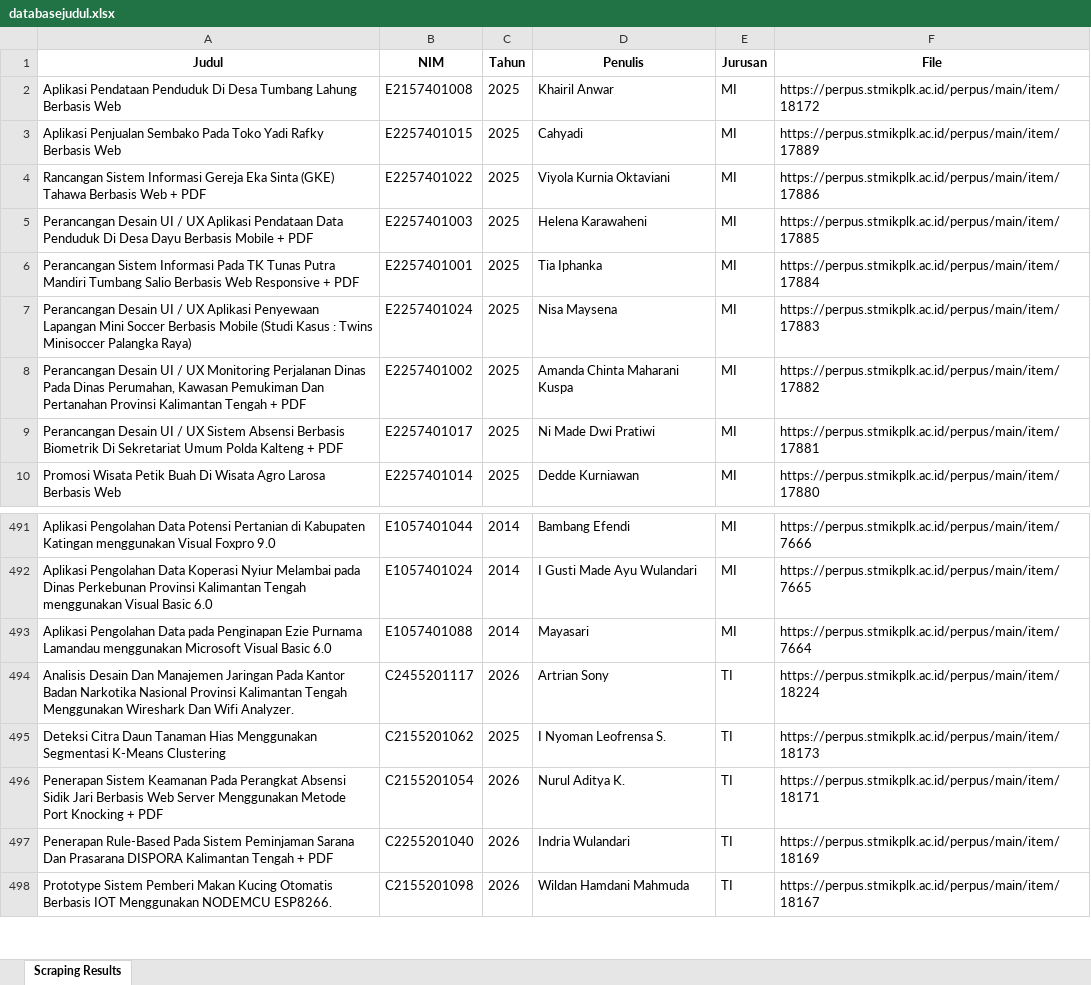
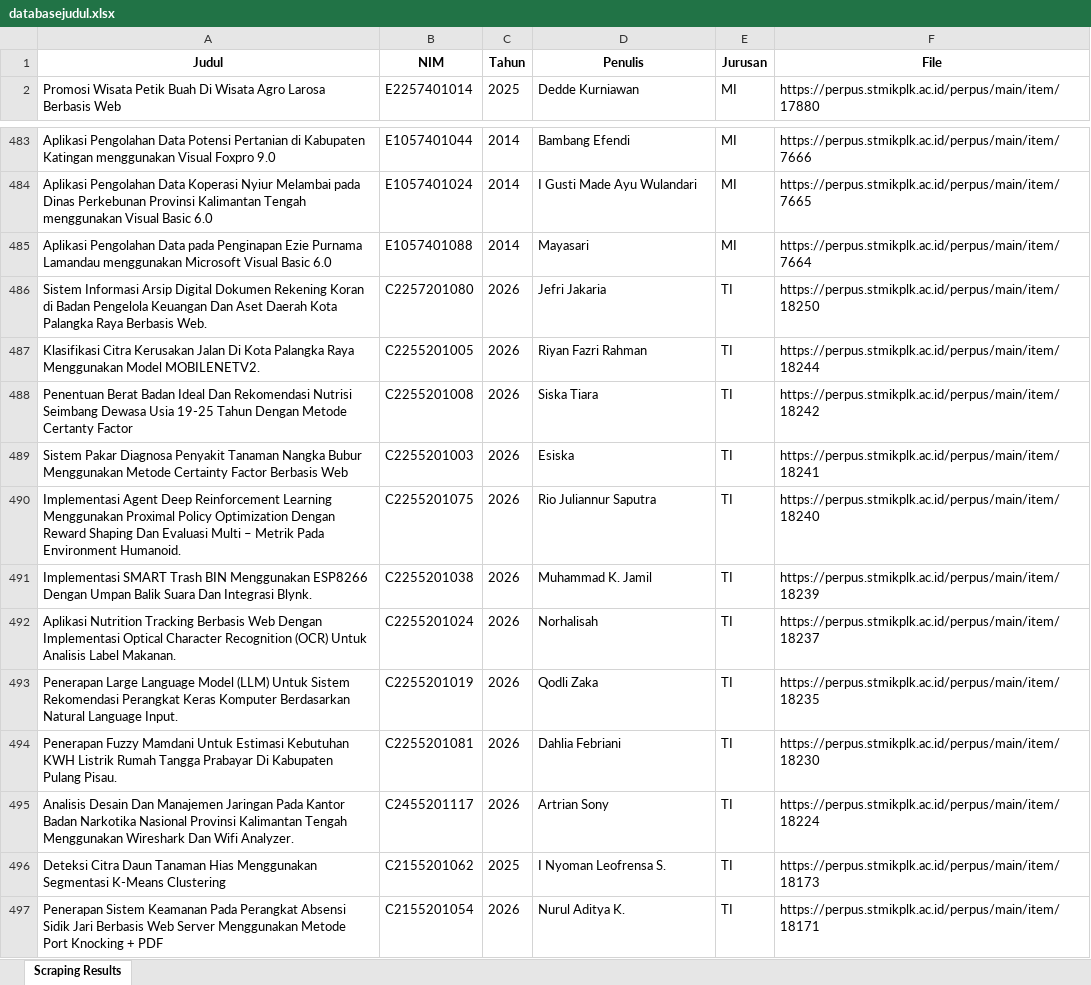
Before and after one commit to 1bbnuuu/cek-kemiripan-judul, an Excel workbook: scrapping/databasejudul.xlsx, sheet Scraping Results, drawn as a sheet; only a part is shown, gaps mark what is left out; the shorter side is filled out with more unchanged rows; values as stored, in another font and other column widths than the file's, no borders; the diff covers the shown part only; the diff names each change by its address in the sheet, - before the commit and + after, or states it on an @@ line.

```diff
--- a/scrapping/databasejudul.xlsx (sheet Scraping Results)
+++ b/scrapping/databasejudul.xlsx (sheet Scraping Results)
@@ row 2 moved to row 2334: Aplikasi Pendataan Penduduk Di Desa Tumb… @@
@@ row 3 moved to row 2335: Aplikasi Penjualan Sembako Pada Toko Yad… @@
@@ row 4 moved to row 2336: Rancangan Sistem Informasi Gereja Eka Si… @@
@@ row 5 moved to row 2337: Perancangan Desain UI / UX Aplikasi Pend… @@
@@ row 6 moved to row 2338: Perancangan Sistem Informasi Pada TK Tun… @@
@@ row 7 moved to row 2339: Perancangan Desain UI / UX Aplikasi Peny… @@
@@ row 8 moved to row 2340: Perancangan Desain UI / UX Monitoring Pe… @@
@@ row 9 moved to row 2341: Perancangan Desain UI / UX Sistem Absens… @@
+row 486: Sistem Informasi Arsip Digital Dokumen Rekening Koran di Badan Pengelola Keuangan Dan Aset Daerah Kota Palangka Raya Berbasis Web. | C2257201080 | 2026 | Jefri Jakaria | TI | https://perpus.stmikplk.ac.id/perpus/main/item/18250
+row 487: Klasifikasi Citra Kerusakan Jalan Di Kota Palangka Raya Menggunakan Model MOBILENETV2. | C2255201005 | 2026 | Riyan Fazri Rahman | TI | https://perpus.stmikplk.ac.id/perpus/main/item/18244
+row 488: Penentuan Berat Badan Ideal Dan Rekomendasi Nutrisi Seimbang Dewasa Usia 19-25 Tahun Dengan Metode Certanty Factor | C2255201008 | 2026 | Siska Tiara | TI | https://perpus.stmikplk.ac.id/perpus/main/item/18242
+row 489: Sistem Pakar Diagnosa Penyakit Tanaman Nangka Bubur Menggunakan Metode Certainty Factor Berbasis Web | C2255201003 | 2026 | Esiska | TI | https://perpus.stmikplk.ac.id/perpus/main/item/18241
+row 490: Implementasi Agent Deep Reinforcement Learning Menggunakan Proximal Policy Optimization Dengan Reward Shaping Dan Evaluasi Multi – Metrik Pada Environment Humanoid. | C2255201075 | 2026 | Rio Juliannur Saputra | TI | https://perpus.stmikplk.ac.id/perpus/main/item/18240
+row 491: Implementasi SMART Trash BIN Menggunakan ESP8266 Dengan Umpan Balik Suara Dan Integrasi Blynk. | C2255201038 | 2026 | Muhammad K. Jamil | TI | https://perpus.stmikplk.ac.id/perpus/main/item/18239
+row 492: Aplikasi Nutrition Tracking Berbasis Web Dengan Implementasi Optical Character Recognition (OCR) Untuk Analisis Label Makanan. | C2255201024 | 2026 | Norhalisah | TI | https://perpus.stmikplk.ac.id/perpus/main/item/18237
+row 493: Penerapan Large Language Model (LLM) Untuk Sistem Rekomendasi Perangkat Keras Komputer Berdasarkan Natural Language Input. | C2255201019 | 2026 | Qodli Zaka | TI | https://perpus.stmikplk.ac.id/perpus/main/item/18235
+row 494: Penerapan Fuzzy Mamdani Untuk Estimasi Kebutuhan KWH Listrik Rumah Tangga Prabayar Di Kabupaten Pulang Pisau. | C2255201081 | 2026 | Dahlia Febriani | TI | https://perpus.stmikplk.ac.id/perpus/main/item/18230
```
Also changed, not shown: 60 added rows elsewhere in this sheet.
